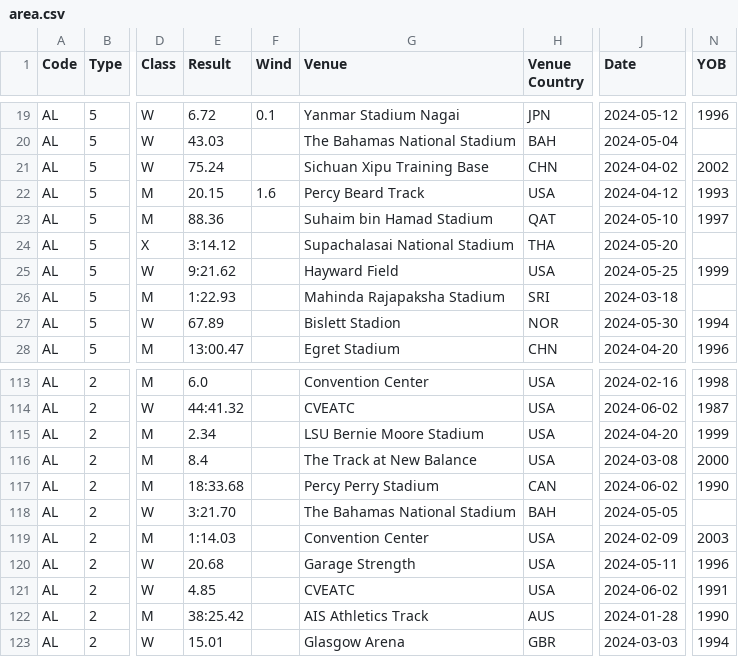
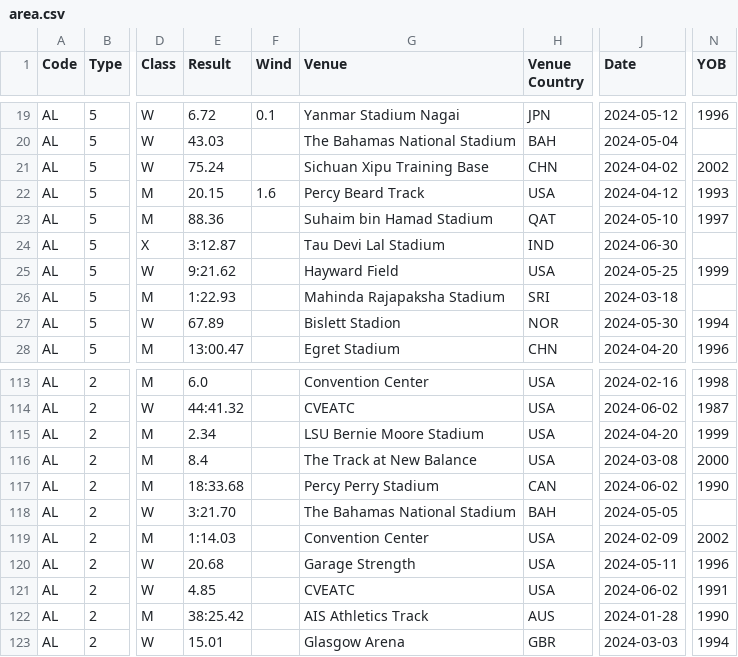
Before and after one commit to nimarion/records, a CSV file: leads/senior/area.csv, drawn as a sheet; only a part is shown, gaps mark what is left out; the diff names each change by its address in the sheet, - before the commit and + after, or states it on an @@ line.

```diff
--- a/leads/senior/area.csv
+++ b/leads/senior/area.csv
-E24 (Result): 3:14.12
+E24 (Result): 3:12.87
-G24 (Venue): Supachalasai National Stadium
+G24 (Venue): Tau Devi Lal Stadium
-H24 (Venue Country): THA
+H24 (Venue Country): IND
-J24 (Date): 2024-05-20
+J24 (Date): 2024-06-30
-N119 (YOB): 2003
+N119 (YOB): 2002
```
Also changed, not shown: leads/senior/world.csv.
